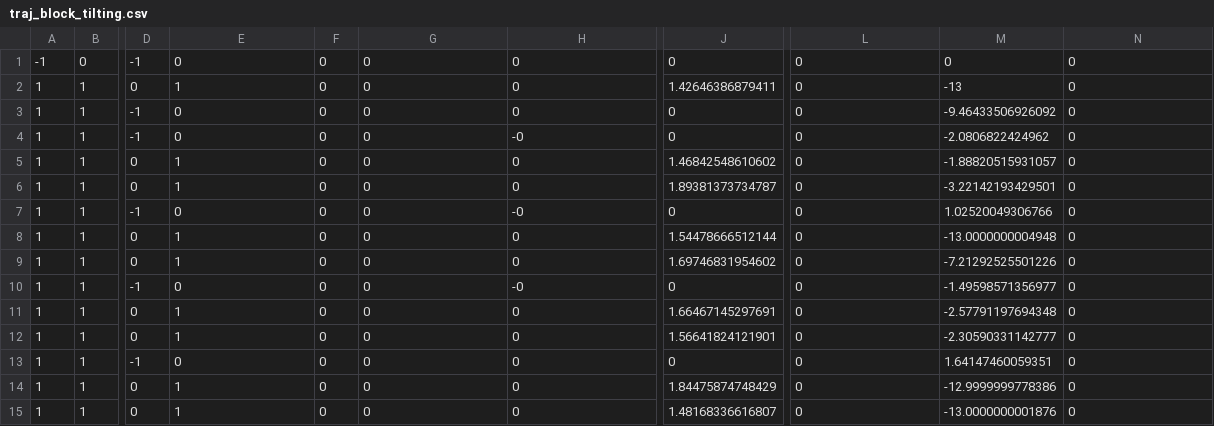
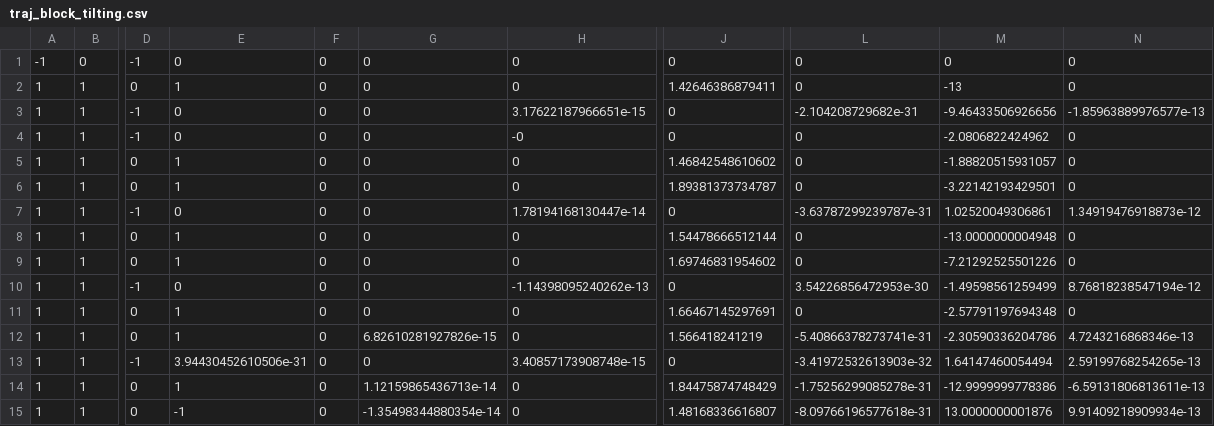
Before and after one commit to yifan-hou/hybrid_servoing, a CSV file: experiments/tracking2d/data/traj_block_tilting.csv, drawn as a sheet; only a part is shown, gaps mark what is left out; the diff covers the shown part only; the diff names each change by its address in the sheet, - before the commit and + after, or states it on an @@ line.

```diff
--- a/experiments/tracking2d/data/traj_block_tilting.csv
+++ b/experiments/tracking2d/data/traj_block_tilting.csv
-H3: 0
+H3: 3.17622187966651e-15
-L3: 0
+L3: -2.104208729682e-31
-M3: -9.46433506926092
+M3: -9.46433506926656
-N3: 0
+N3: -1.85963889976577e-13
-H7: -0
+H7: 1.78194168130447e-14
-L7: 0
+L7: -3.63787299239787e-31
-M7: 1.02520049306766
+M7: 1.02520049306861
-N7: 0
+N7: 1.34919476918873e-12
-H10: -0
+H10: -1.14398095240262e-13
-L10: 0
+L10: 3.54226856472953e-30
-M10: -1.49598571356977
+M10: -1.49598561259499
-N10: 0
+N10: 8.76818238547194e-12
-G12: 0
+G12: 6.82610281927826e-15
-J12: 1.56641824121901
+J12: 1.566418241219
-L12: 0
+L12: -5.40866378273741e-31
-M12: -2.30590331142777
+M12: -2.30590336204786
-N12: 0
+N12: 4.7243216868346e-13
-E13: 0
+E13: 3.94430452610506e-31
-H13: 0
+H13: 3.40857173908748e-15
-L13: 0
+L13: -3.41972532613903e-32
-M13: 1.64147460059351
+M13: 1.64147460054494
-N13: 0
+N13: 2.59199768254265e-13
-G14: 0
+G14: 1.12159865436713e-14
-L14: 0
+L14: -1.75256299085278e-31
-N14: 0
+N14: -6.59131806813611e-13
-E15: 1
+E15: -1
-G15: 0
+G15: -1.35498344880354e-14
-L15: 0
+L15: -8.09766196577618e-31
-M15: -13.0000000001876
+M15: 13.0000000001876
-N15: 0
+N15: 9.91409218909934e-13
```
Also changed, not shown: 87 edited cells elsewhere in this file, 8 other files.
